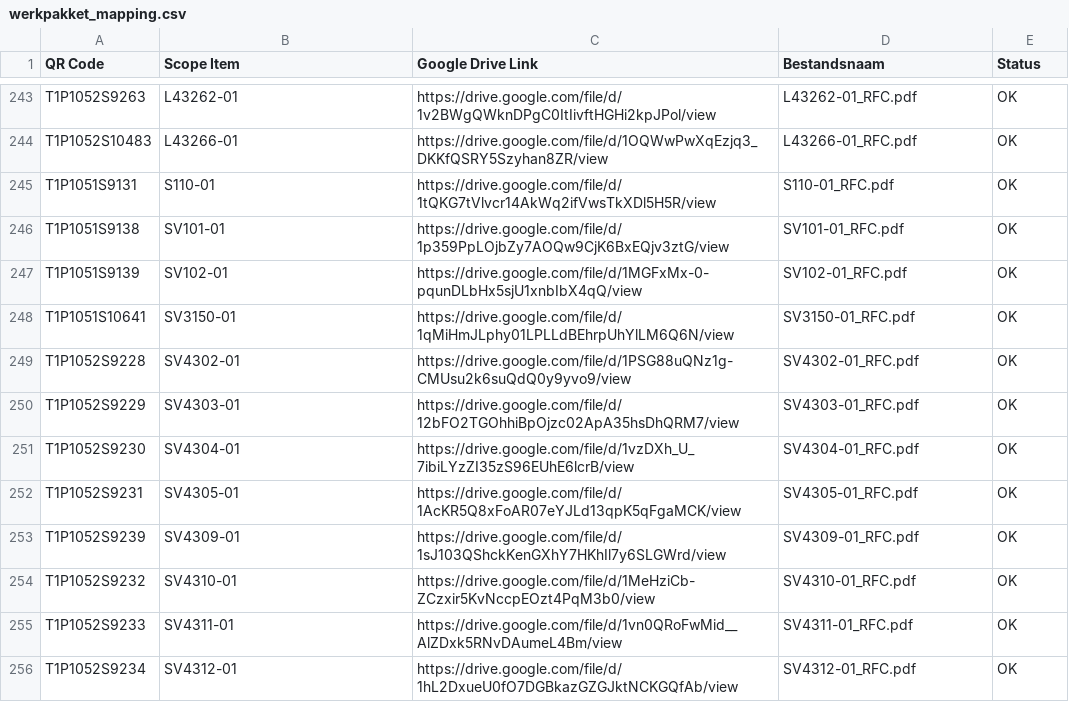
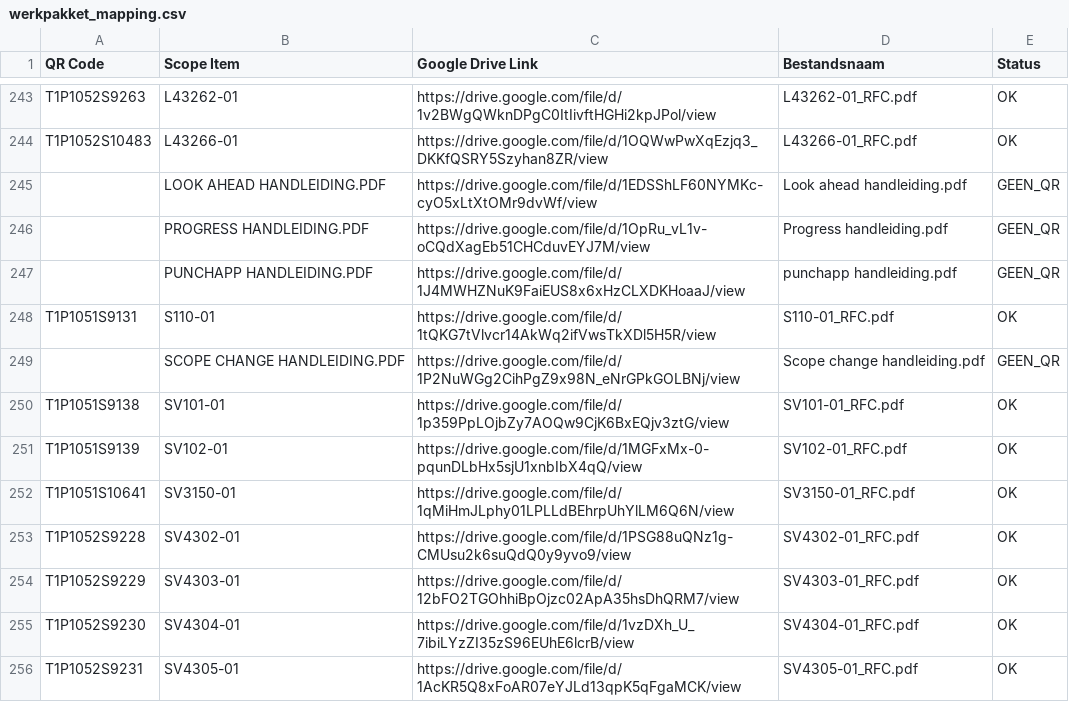
Before and after one commit to giorni91-oss/Werkpakket-scanner, a CSV file: werkpakket_mapping.csv, drawn as a sheet; only a part is shown, gaps mark what is left out; the shorter side is filled out with more unchanged rows.

Commit message:
Werkpakket mapping update — 4-3-2026, 00:04:44

```diff
--- a/werkpakket_mapping.csv
+++ b/werkpakket_mapping.csv
@@ -244,3 +244,7 @@
 "T1P1052S10483","L43266-01","https://drive.google.com/file/d/1OQWwPwXqEzjq3_DKKfQSRY5Szyhan8ZR/view","L43266-01_RFC.pdf","OK"
+"","LOOK AHEAD HANDLEIDING.PDF","https://drive.google.com/file/d/1EDSShLF60NYMKc-cyO5xLtXtOMr9dvWf/view","Look ahead handleiding.pdf","GEEN_QR"
+"","PROGRESS HANDLEIDING.PDF","https://drive.google.com/file/d/1OpRu_vL1v-oCQdXagEb51CHCduvEYJ7M/view","Progress handleiding.pdf","GEEN_QR"
+"","PUNCHAPP HANDLEIDING.PDF","https://drive.google.com/file/d/1J4MWHZNuK9FaiEUS8x6xHzCLXDKHoaaJ/view","punchapp handleiding.pdf","GEEN_QR"
 "T1P1051S9131","S110-01","https://drive.google.com/file/d/1tQKG7tVlvcr14AkWq2ifVwsTkXDl5H5R/view","S110-01_RFC.pdf","OK"
+"","SCOPE CHANGE HANDLEIDING.PDF","https://drive.google.com/file/d/1P2NuWGg2CihPgZ9x98N_eNrGPkGOLBNj/view","Scope change handleiding.pdf","GEEN_QR"
 "T1P1051S9138","SV101-01","https://drive.google.com/file/d/1p359PpLOjbZy7AOQw9CjK6BxEQjv3ztG/view","SV101-01_RFC.pdf","OK"
```
